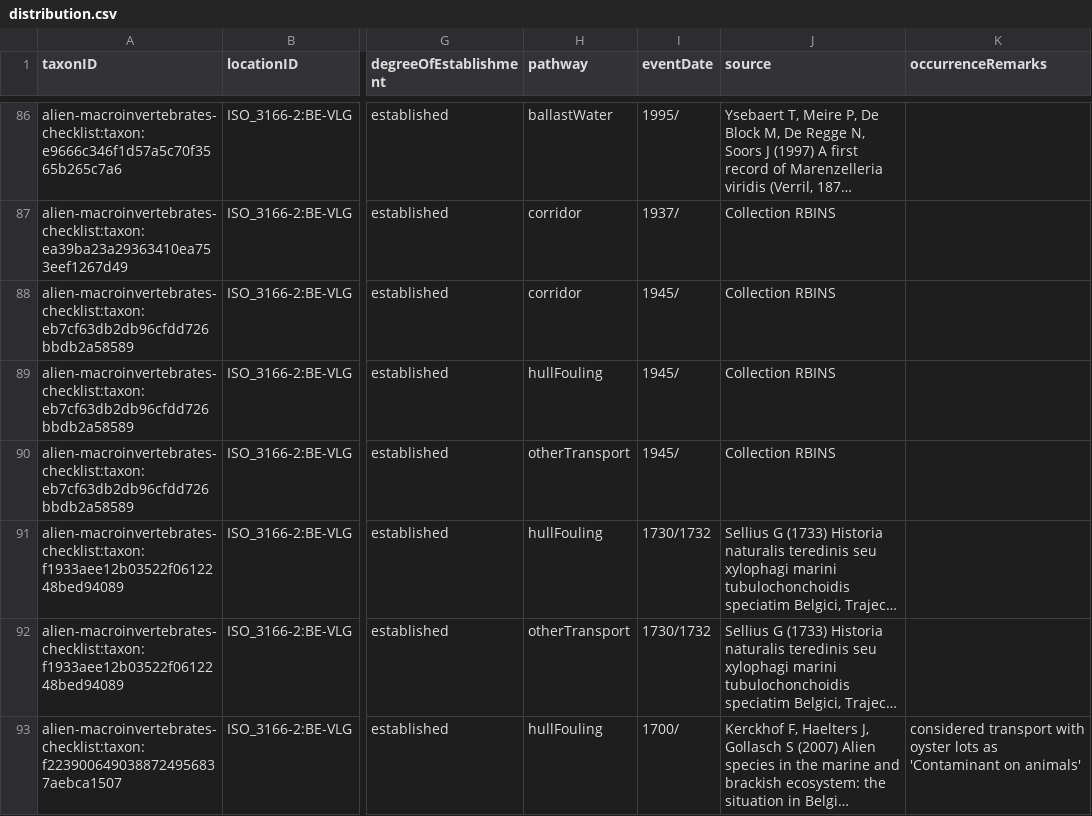
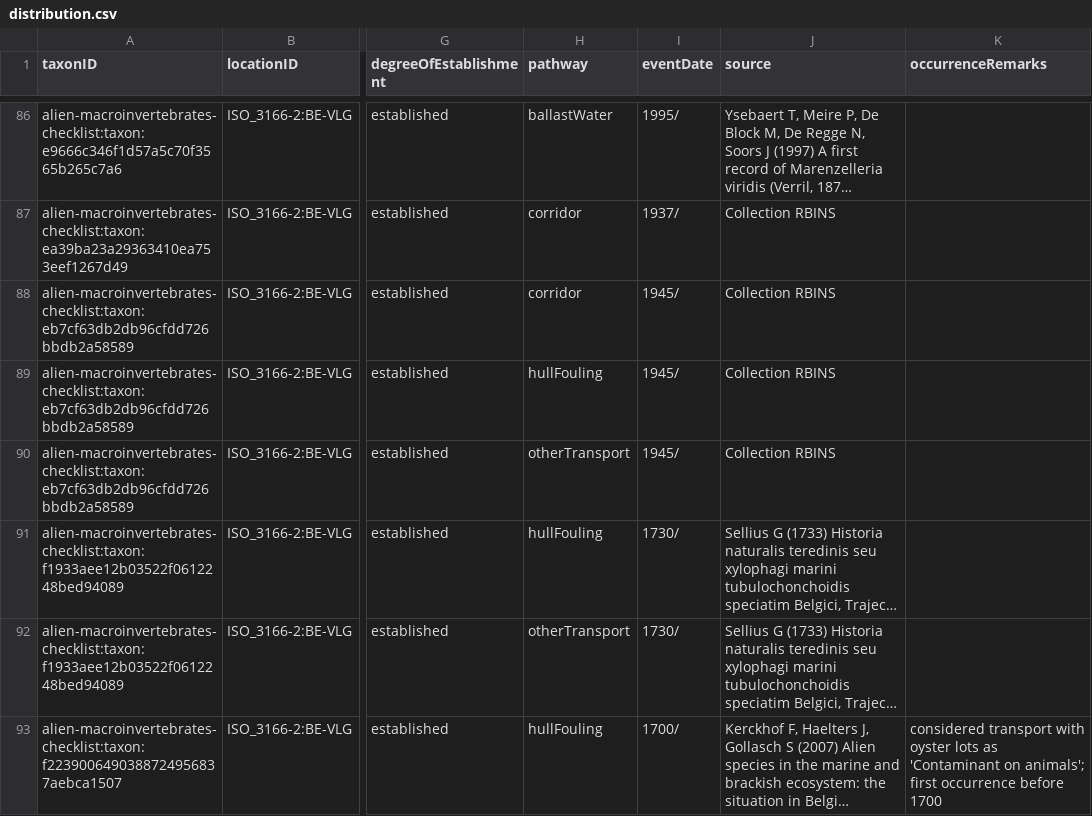
Before and after one commit to LifeWatchINBO/alien-macroinv-website, a CSV file: data/processed/dwc_checklist/distribution.csv, drawn as a sheet; only a part is shown, gaps mark what is left out; long unchanged cells end in …; the diff covers the shown part only; the diff names each change by its address in the sheet, - before the commit and + after, or states it on an @@ line.

Commit message:
fix mistake in `date last observation` and update `occurrenceRemarks`

```diff
--- a/data/processed/dwc_checklist/distribution.csv
+++ b/data/processed/dwc_checklist/distribution.csv
-I91:I92 (eventDate): 1730/1732
+I91:I92 (eventDate): 1730/
-K93 (occurrenceRemarks): …'Contaminant on animals'
+K93 (occurrenceRemarks): …'Contaminant on animals'; first occurrence before 1700
```
Also changed, not shown: 7 edited cells elsewhere in this file, data/raw/alien_macroinvertebrates_dump.csv.
